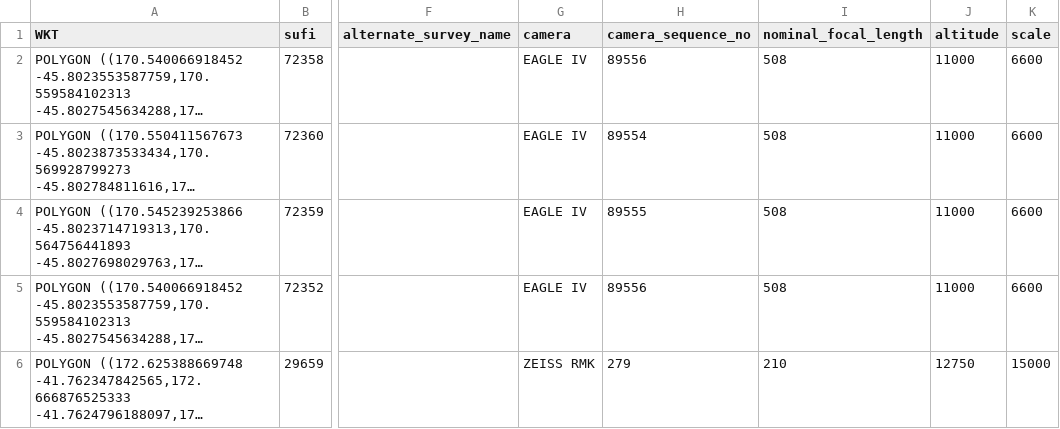
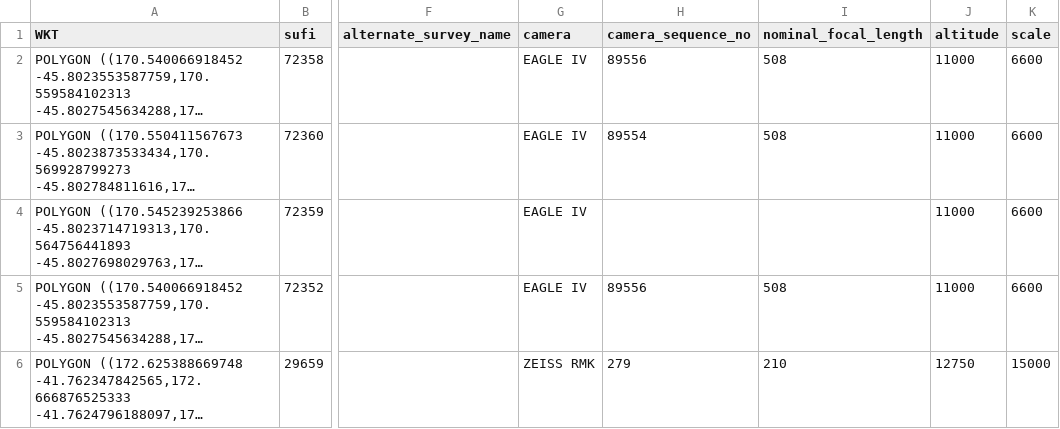
Before and after one commit to linz/topo-processor, a CSV file: test_data/historical_aerial_photos_metadata.csv, drawn as a sheet; only a part is shown, gaps mark what is left out; long unchanged cells end in …; the diff names each change by its address in the sheet, - before the commit and + after, or states it on an @@ line.

Commit message:
fix: review changes
move extension links to a separate class
make camera extension property adding its own function
update tests

```diff
--- a/test_data/historical_aerial_photos_metadata.csv
+++ b/test_data/historical_aerial_photos_metadata.csv
-H4 (camera_sequence_no): 89555
+H4 (camera_sequence_no): (empty)
-I4 (nominal_focal_length): 508
+I4 (nominal_focal_length): (empty)
```
Also changed, not shown: 8 other files.
